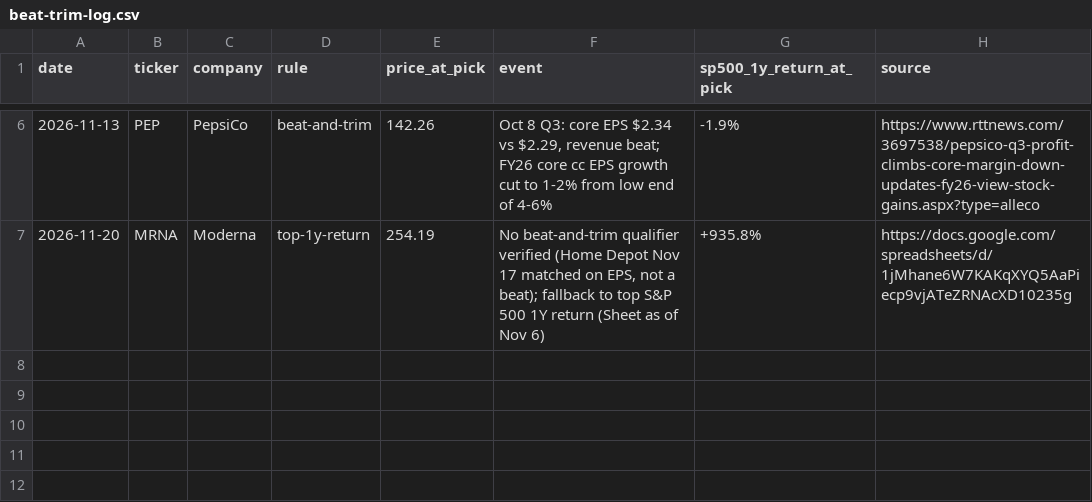
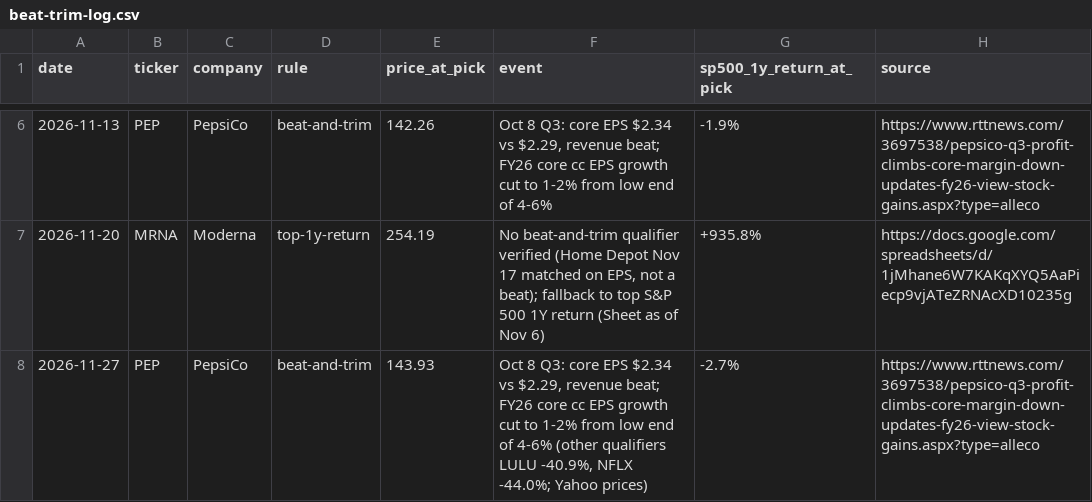
Before and after one commit to tarpeyjr-netizen/tarpey-daily-brief, a CSV file: jobs/data/beat-trim-log.csv, drawn as a sheet; only a part is shown, gaps mark what is left out.

Commit message:
update: stocks.html 2026-11-27

```diff
--- a/jobs/data/beat-trim-log.csv
+++ b/jobs/data/beat-trim-log.csv
@@ -7 +7,2 @@ date,ticker,company,rule,price_at_pick,event,sp500_1y_return_at_pick,source
 2026-11-20,MRNA,Moderna,top-1y-return,254.19,"No beat-and-trim qualifier verified (Home Depot Nov 17 matched on EPS, not a beat); fallback to top S&P 500 1Y return (Sheet as of Nov 6)",+935.8%,https://docs.google.com/spreadsheets/d/1jMhane6W7KAKqXYQ5AaPiecp9vjATeZRNAcXD10235g
+2026-11-27,PEP,PepsiCo,beat-and-trim,143.93,"Oct 8 Q3: core EPS $2.34 vs $2.29, revenue beat; FY26 core cc EPS growth cut to 1-2% from low end of 4-6% (other qualifiers LULU -40.9%, NFLX -44.0%; Yahoo prices)",-2.7%,https://www.rttnews.com/3697538/pepsico-q3-profit-climbs-core-margin-down-updates-fy26-view-stock-gains.aspx?type=alleco
```
Also changed, not shown: 1 other file.
